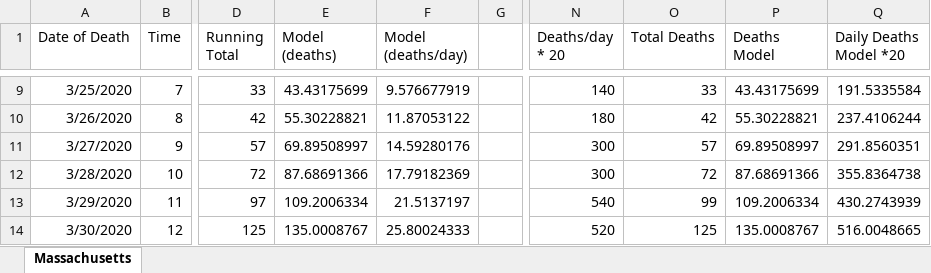
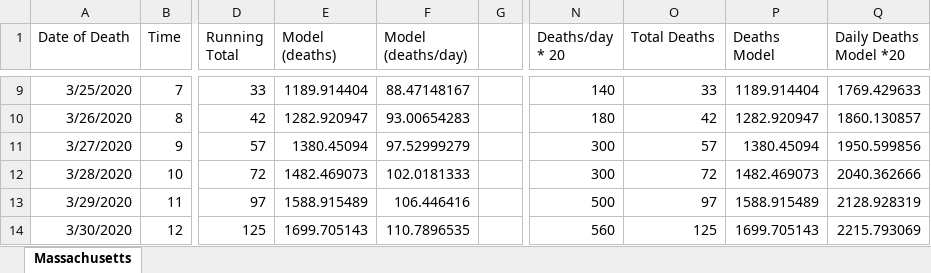
Before and after one commit to AthanasiusOfAlex/MA-Covid-project, an Excel workbook: MA case analysis.xlsx, sheet Massachusetts, drawn as a sheet; only a part is shown, gaps mark what is left out; values as stored, in another font and other column widths than the file's, no borders; charts and pictures and table styles not drawn; the diff covers the shown part only; the diff names each change by its address in the sheet, - before the commit and + after, or states it on an @@ line.

```diff
--- a/MA case analysis.xlsx (sheet Massachusetts)
+++ b/MA case analysis.xlsx (sheet Massachusetts)
-E9 (Model (deaths)): 43.43175699
+E9 (Model (deaths)): 1189.914404
-F9 (Model (deaths/day)): 9.576677919
+F9 (Model (deaths/day)): 88.47148167
-P9 (Deaths Model): 43.43175699
+P9 (Deaths Model): 1189.914404
-Q9 (Daily Deaths Model *20): 191.5335584
+Q9 (Daily Deaths Model *20): 1769.429633
-E10 (Model (deaths)): 55.30228821
+E10 (Model (deaths)): 1282.920947
-F10 (Model (deaths/day)): 11.87053122
+F10 (Model (deaths/day)): 93.00654283
-P10 (Deaths Model): 55.30228821
+P10 (Deaths Model): 1282.920947
-Q10 (Daily Deaths Model *20): 237.4106244
+Q10 (Daily Deaths Model *20): 1860.130857
-E11 (Model (deaths)): 69.89508997
+E11 (Model (deaths)): 1380.45094
-F11 (Model (deaths/day)): 14.59280176
+F11 (Model (deaths/day)): 97.52999279
-P11 (Deaths Model): 69.89508997
+P11 (Deaths Model): 1380.45094
-Q11 (Daily Deaths Model *20): 291.8560351
+Q11 (Daily Deaths Model *20): 1950.599856
-E12 (Model (deaths)): 87.68691366
+E12 (Model (deaths)): 1482.469073
-F12 (Model (deaths/day)): 17.79182369
+F12 (Model (deaths/day)): 102.0181333
-P12 (Deaths Model): 87.68691366
+P12 (Deaths Model): 1482.469073
-Q12 (Daily Deaths Model *20): 355.8364738
+Q12 (Daily Deaths Model *20): 2040.362666
-E13 (Model (deaths)): 109.2006334
+E13 (Model (deaths)): 1588.915489
-F13 (Model (deaths/day)): 21.5137197
+F13 (Model (deaths/day)): 106.446416
-N13 (Deaths/day * 20): 540
+N13 (Deaths/day * 20): 500
-O13 (Total Deaths): 99
+O13 (Total Deaths): 97
-P13 (Deaths Model): 109.2006334
+P13 (Deaths Model): 1588.915489
-Q13 (Daily Deaths Model *20): 430.2743939
+Q13 (Daily Deaths Model *20): 2128.928319
-E14 (Model (deaths)): 135.0008767
+E14 (Model (deaths)): 1699.705143
-F14 (Model (deaths/day)): 25.80024333
+F14 (Model (deaths/day)): 110.7896535
-N14 (Deaths/day * 20): 520
+N14 (Deaths/day * 20): 560
-P14 (Deaths Model): 135.0008767
+P14 (Deaths Model): 1699.705143
-Q14 (Daily Deaths Model *20): 516.0048665
+Q14 (Daily Deaths Model *20): 2215.793069
```
Also changed, not shown: 388 edited cells elsewhere in this sheet, formulas that keep their value, charts or pictures, 41 other files.
